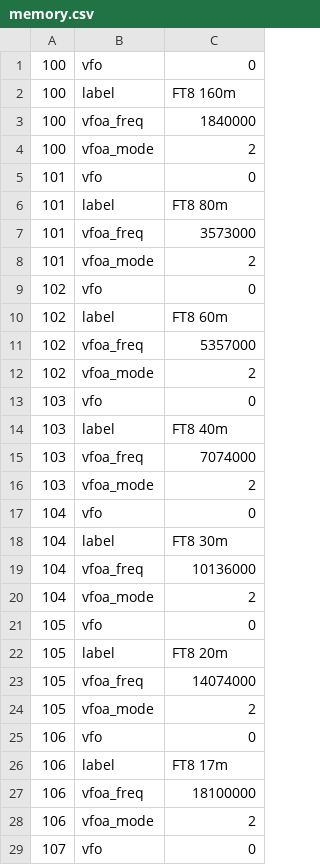
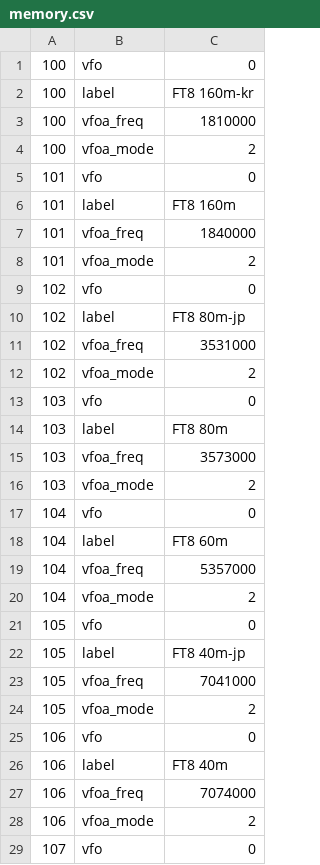
Before and after one commit to d3m3vilurr/x6100_gui, a CSV file: sql/memory.csv, drawn as a sheet; only a part is shown; the diff covers the shown part only.

```diff
--- a/sql/memory.csv
+++ b/sql/memory.csv
@@ -1,28 +1,28 @@
 100	vfo	0
-100	label	FT8 160m
-100	vfoa_freq	1840000
+100	label	FT8 160m-kr
+100	vfoa_freq	1810000
 100	vfoa_mode	2
 101	vfo	0
-101	label	FT8 80m
-101	vfoa_freq	3573000
+101	label	FT8 160m
+101	vfoa_freq	1840000
 101	vfoa_mode	2
 102	vfo	0
-102	label	FT8 60m
-102	vfoa_freq	5357000
+102	label	FT8 80m-jp
+102	vfoa_freq	3531000
 102	vfoa_mode	2
 103	vfo	0
-103	label	FT8 40m
-103	vfoa_freq	7074000
+103	label	FT8 80m
+103	vfoa_freq	3573000
 103	vfoa_mode	2
 104	vfo	0
-104	label	FT8 30m
-104	vfoa_freq	10136000
+104	label	FT8 60m
+104	vfoa_freq	5357000
 104	vfoa_mode	2
 105	vfo	0
-105	label	FT8 20m
-105	vfoa_freq	14074000
+105	label	FT8 40m-jp
+105	vfoa_freq	7041000
 105	vfoa_mode	2
 106	vfo	0
-106	label	FT8 17m
-106	vfoa_freq	18100000
+106	label	FT8 40m
+106	vfoa_freq	7074000
 106	vfoa_mode	2
```
Also changed, not shown: 12 added rows and 6 edited cells elsewhere in this file.
